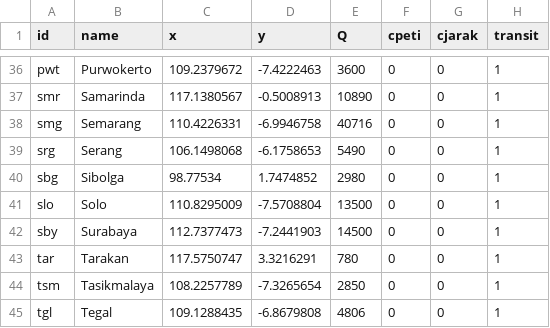
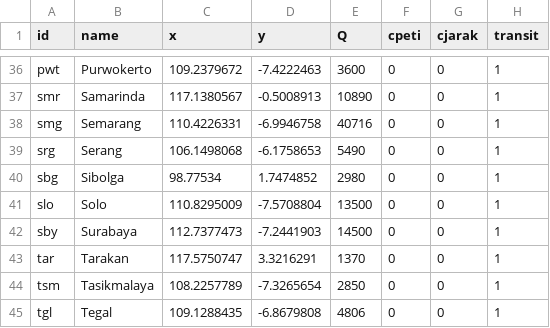
Before and after one commit to kreikrei/DispatchOps.jl, a CSV file: data/khazanah.csv, drawn as a sheet; only a part is shown, gaps mark what is left out; the diff covers the shown part only.

```diff
--- a/data/khazanah.csv
+++ b/data/khazanah.csv
@@ -42,3 +42,3 @@ slo,Solo,110.8295009,-7.5708804,13500,0,0,1
 sby,Surabaya,112.7377473,-7.2441903,14500,0,0,1
-tar,Tarakan,117.5750747,3.3216291,780,0,0,1
+tar,Tarakan,117.5750747,3.3216291,1370,0,0,1
 tsm,Tasikmalaya,108.2257789,-7.3265654,2850,0,0,1
```
Also changed, not shown: 9 edited cells elsewhere in this file.
